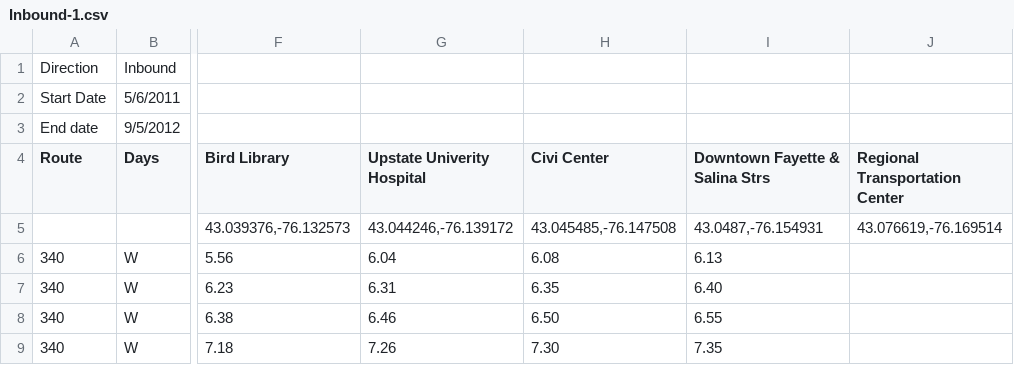
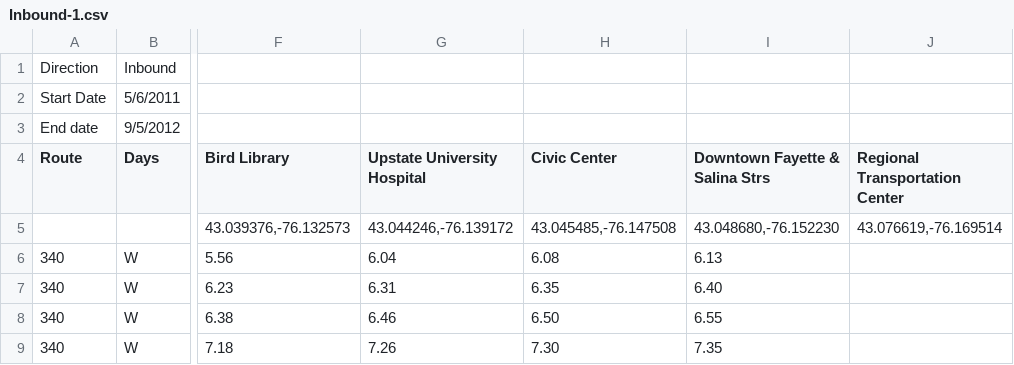
Before and after one commit to polar/buspass-builder, a CSV file: db/routes-2011-09-06/Network_CENTRO-SU/Route_340/Inbound-1.csv, drawn as a sheet; only a part is shown, gaps mark what is left out; the diff names each change by its address in the sheet, - before the commit and + after, or states it on an @@ line.

```diff
--- a/db/routes-2011-09-06/Network_CENTRO-SU/Route_340/Inbound-1.csv
+++ b/db/routes-2011-09-06/Network_CENTRO-SU/Route_340/Inbound-1.csv
-G4: Upstate Univerity Hospital
+G4: Upstate University Hospital
-H4: Civi Center
+H4: Civic Center
-I5 (Downtown Fayette & Salina Strs): 43.0487,-76.154931
+I5 (Downtown Fayette & Salina Strs): 43.048680,-76.152230
```
Also changed, not shown: db/routes-2011-09-06/Network_CENTRO-SU/Route_340/JPTL-Inbound-fixed.csv, db/routes-2011-09-06/Network_CENTRO-SU/Route_340/JPTL-Inbound.csv.
